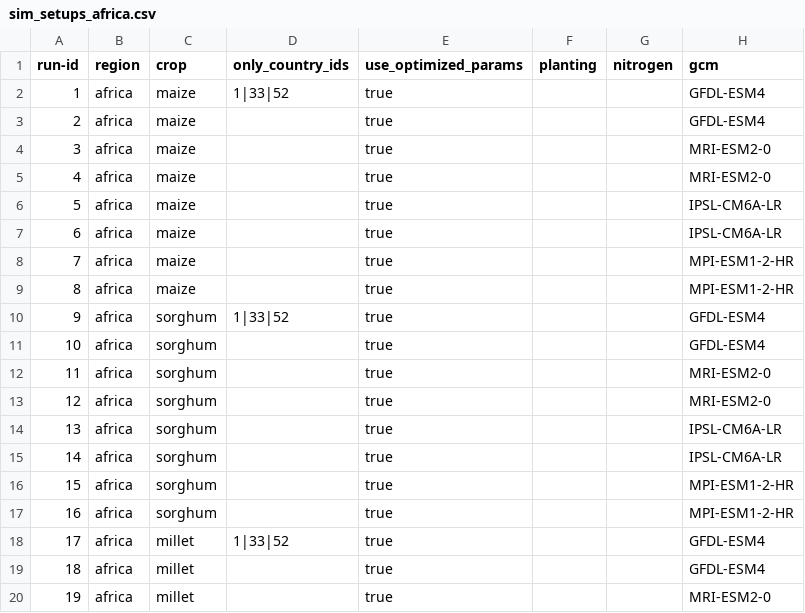
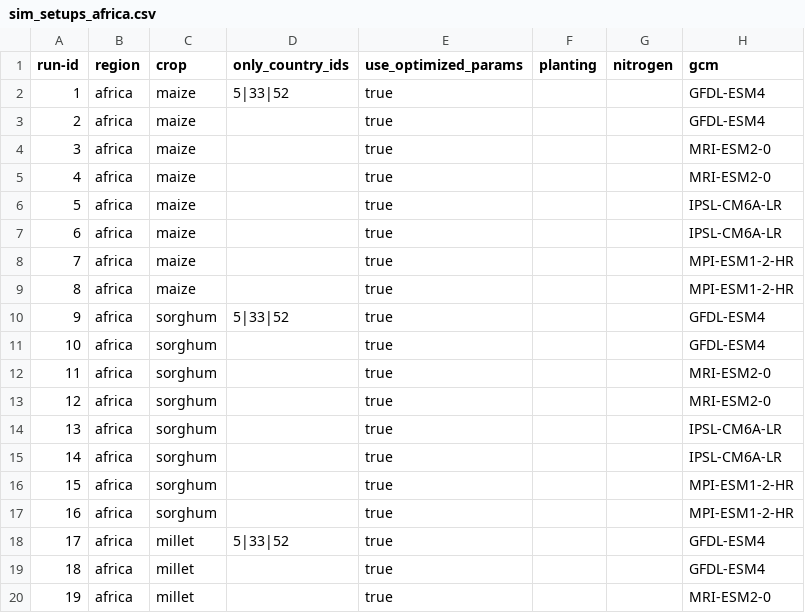
Before and after one commit to zalf-rpm/monica_africa, a CSV file: sim_setups_africa.csv, drawn as a sheet; only a part is shown; the diff names each change by its address in the sheet, - before the commit and + after, or states it on an @@ line.

Commit message:
Update sim_setups_africa.csv

```diff
--- a/sim_setups_africa.csv
+++ b/sim_setups_africa.csv
-D2 (only_country_ids): 1|33|52
+D2 (only_country_ids): 5|33|52
-D10 (only_country_ids): 1|33|52
+D10 (only_country_ids): 5|33|52
-D18 (only_country_ids): 1|33|52
+D18 (only_country_ids): 5|33|52
```
